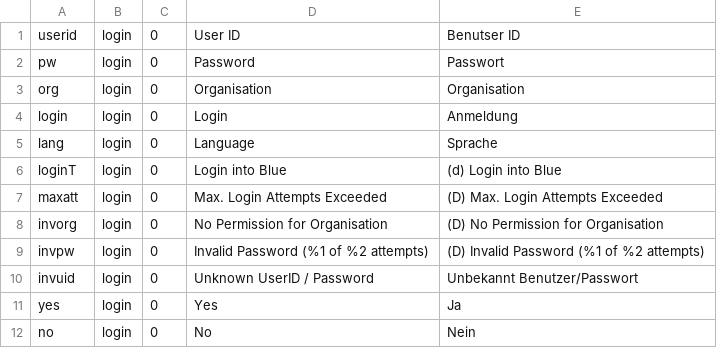
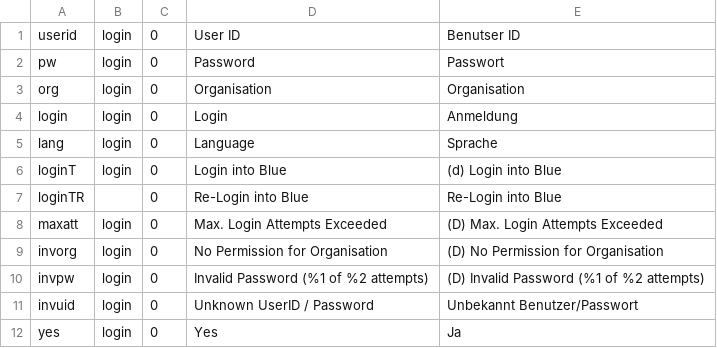
Before and after one commit to 7orcas/blue, a CSV file: db/labels.csv, drawn as a sheet; only a part is shown; the shorter side is filled out with more unchanged rows; the diff names each change by its address in the sheet, - before the commit and + after, or states it on an @@ line.

```diff
--- a/db/labels.csv
+++ b/db/labels.csv
+row 7: loginTR |  | 0 | Re-Login into Blue | Re-Login into Blue
```
Also changed, not shown: 4 other files.
